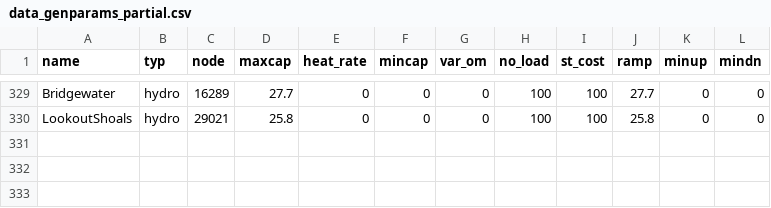
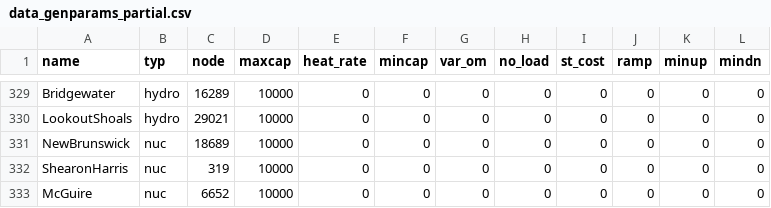
Before and after one commit to romulus97/NCGridMod, a CSV file: Model/data_genparams_partial.csv, drawn as a sheet; only a part is shown, gaps mark what is left out; the diff covers the shown part only; the diff names each change by its address in the sheet, - before the commit and + after, or states it on an @@ line.

```diff
--- a/Model/data_genparams_partial.csv
+++ b/Model/data_genparams_partial.csv
-D329 (maxcap): 27.7
+D329 (maxcap): 10000
-H329:H330 (no_load): 100
+H329:H330 (no_load): 0
-I329:I330 (st_cost): 100
+I329:I330 (st_cost): 0
-J329 (ramp): 27.7
+J329 (ramp): 0
-D330 (maxcap): 25.8
+D330 (maxcap): 10000
-J330 (ramp): 25.8
+J330 (ramp): 0
+row 331: NewBrunswick | nuc | 18689 | 10000 | 0 | 0 | 0 | 0 | 0 | 0 | 0 | 0
+row 332: ShearonHarris | nuc | 319 | 10000 | 0 | 0 | 0 | 0 | 0 | 0 | 0 | 0
+row 333: McGuire | nuc | 6652 | 10000 | 0 | 0 | 0 | 0 | 0 | 0 | 0 | 0
```
Also changed, not shown: 60 edited cells elsewhere in this file, Model/gen_mat.csv, 4 other files.
